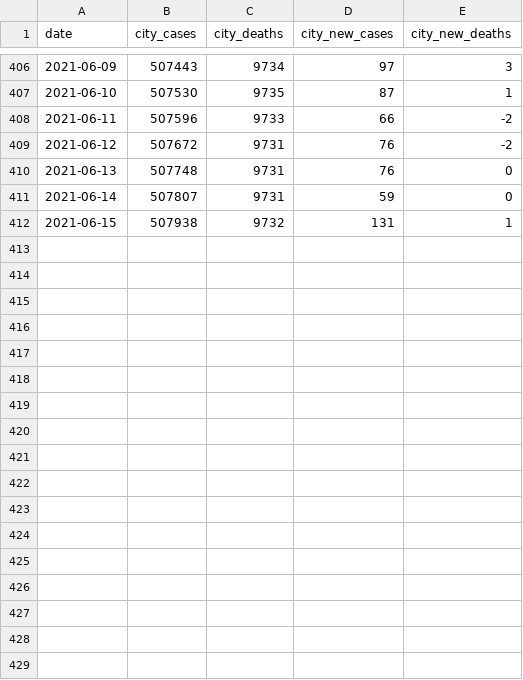
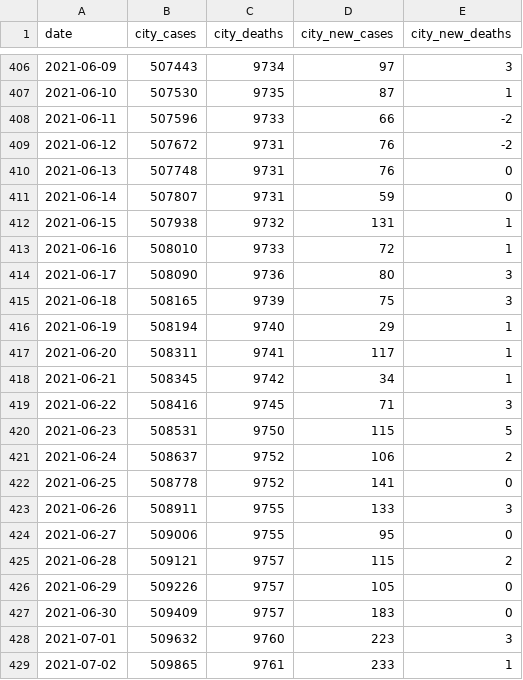
Before and after one commit to CityOfLosAngeles/covid19-indicators, a CSV file: data/city-of-la-cases.csv, drawn as a sheet; only a part is shown, gaps mark what is left out; the diff names each change by its address in the sheet, - before the commit and + after, or states it on an @@ line.

Commit message:
Update city-of-la-cases.csv

```diff
--- a/data/city-of-la-cases.csv
+++ b/data/city-of-la-cases.csv
+row 413: 2021-06-16 | 508010 | 9733 | 72 | 1
+row 414: 2021-06-17 | 508090 | 9736 | 80 | 3
+row 415: 2021-06-18 | 508165 | 9739 | 75 | 3
+row 416: 2021-06-19 | 508194 | 9740 | 29 | 1
+row 417: 2021-06-20 | 508311 | 9741 | 117 | 1
+row 418: 2021-06-21 | 508345 | 9742 | 34 | 1
+row 419: 2021-06-22 | 508416 | 9745 | 71 | 3
+row 420: 2021-06-23 | 508531 | 9750 | 115 | 5
+row 421: 2021-06-24 | 508637 | 9752 | 106 | 2
+row 422: 2021-06-25 | 508778 | 9752 | 141 | 0
+row 423: 2021-06-26 | 508911 | 9755 | 133 | 3
+row 424: 2021-06-27 | 509006 | 9755 | 95 | 0
+row 425: 2021-06-28 | 509121 | 9757 | 115 | 2
+row 426: 2021-06-29 | 509226 | 9757 | 105 | 0
+row 427: 2021-06-30 | 509409 | 9757 | 183 | 0
+row 428: 2021-07-01 | 509632 | 9760 | 223 | 3
+row 429: 2021-07-02 | 509865 | 9761 | 233 | 1
```
